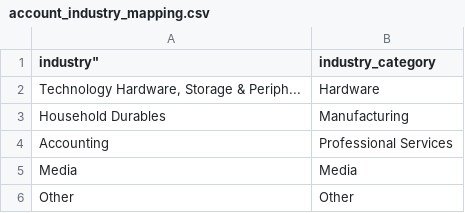
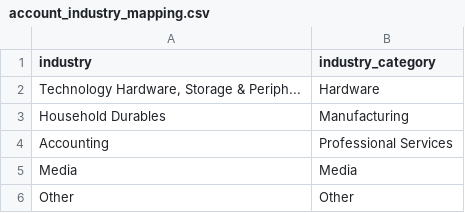
Before and after one commit to mattermost/mattermost-data-warehouse, a CSV file: transform/snowflake-dbt/data/account_industry_mapping.csv, drawn as a sheet; only a part is shown.

Commit message:
updates

```diff
--- a/transform/snowflake-dbt/data/account_industry_mapping.csv
+++ b/transform/snowflake-dbt/data/account_industry_mapping.csv
@@ -1,2 +1,2 @@
-""industry","industry_category"
+"industry","industry_category"
 "Technology Hardware, Storage & Periph...","Hardware"
```
